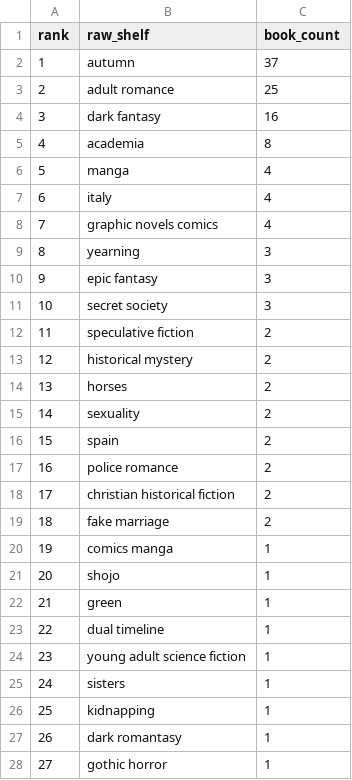
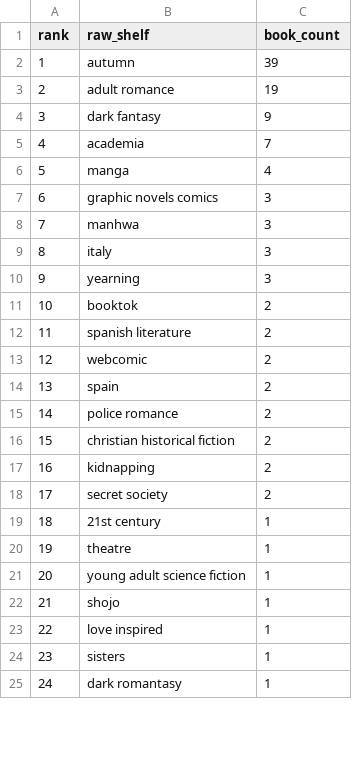
Before and after one commit to mariah32p/threnne-analytics, a CSV file: data/exports/unmapped_shelves.csv, drawn as a sheet; only a part is shown; removed rows and columns are numbered as before the commit, all else as after; the diff covers the shown part only; the diff names each change by its address in the sheet, - before the commit and + after, or states it on an @@ line.

```diff
--- a/data/exports/unmapped_shelves.csv
+++ b/data/exports/unmapped_shelves.csv
-C2 (book_count): 37
+C2 (book_count): 39
-C3 (book_count): 25
+C3 (book_count): 19
-C4 (book_count): 16
+C4 (book_count): 9
-C5 (book_count): 8
+C5 (book_count): 7
-row 7: 6 | italy | 4
@@ column A (rank) renumbered between rows 7 and 46 @@
-C7 (book_count): 4
+C7 (book_count): 3
+row 8: 7 | manhwa | 3
+row 9: 8 | italy | 3
-row 10: 9 | epic fantasy | 3
-row 11: 10 | secret society | 3
+row 11: 10 | booktok | 2
-B12 (raw_shelf): speculative fiction
+B12 (raw_shelf): spanish literature
-B13 (raw_shelf): historical mystery
+B13 (raw_shelf): webcomic
-row 14: 13 | horses | 2
-row 15: 14 | sexuality | 2
+row 17: 16 | kidnapping | 2
-B18 (raw_shelf): fake marriage
+B18 (raw_shelf): secret society
+row 19: 18 | 21st century | 1
+row 20: 19 | theatre | 1
-B21 (raw_shelf): comics manga
+B21 (raw_shelf): young adult science fiction
-row 22: 21 | green | 1
-B23 (raw_shelf): dual timeline
+B23 (raw_shelf): love inspired
-row 24: 23 | young adult science fiction | 1
-row 26: 25 | kidnapping | 1
@@ row 28 moved to row 37: 36 @@
```
Also changed, not shown: 7 added rows, 7 removed rows and 6 edited cells elsewhere in this file, data/exports/forecast_report.csv, data/exports/forecast_stacks_report.csv, 4 other files.
